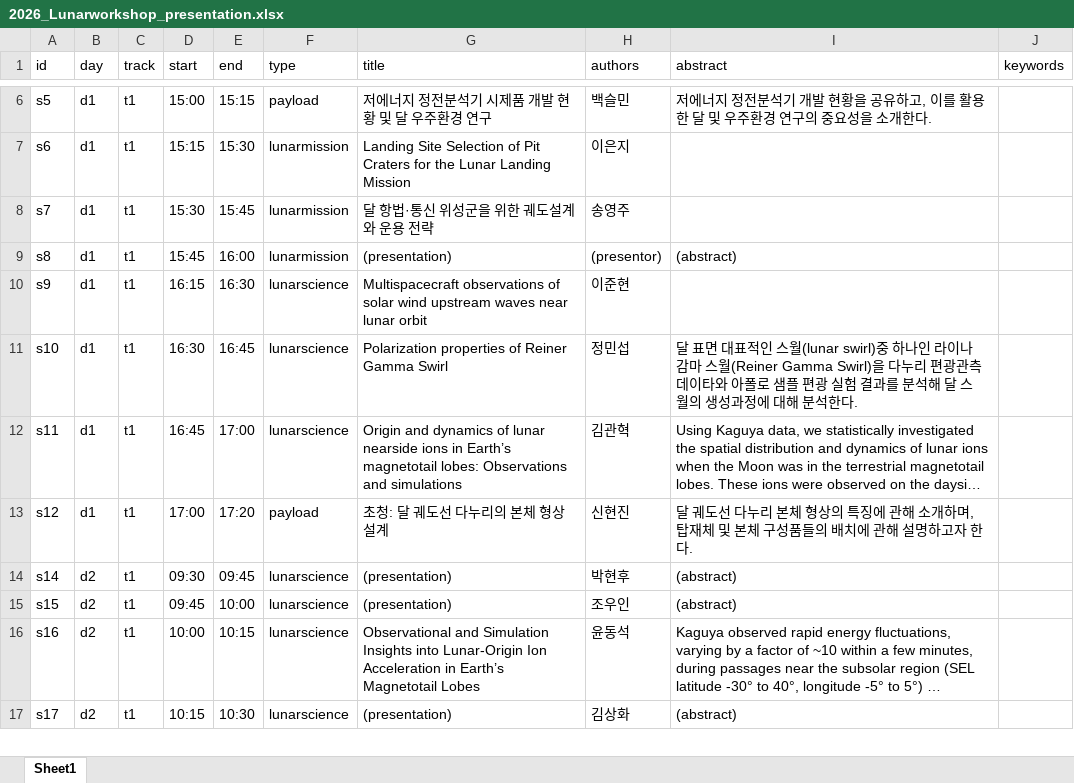
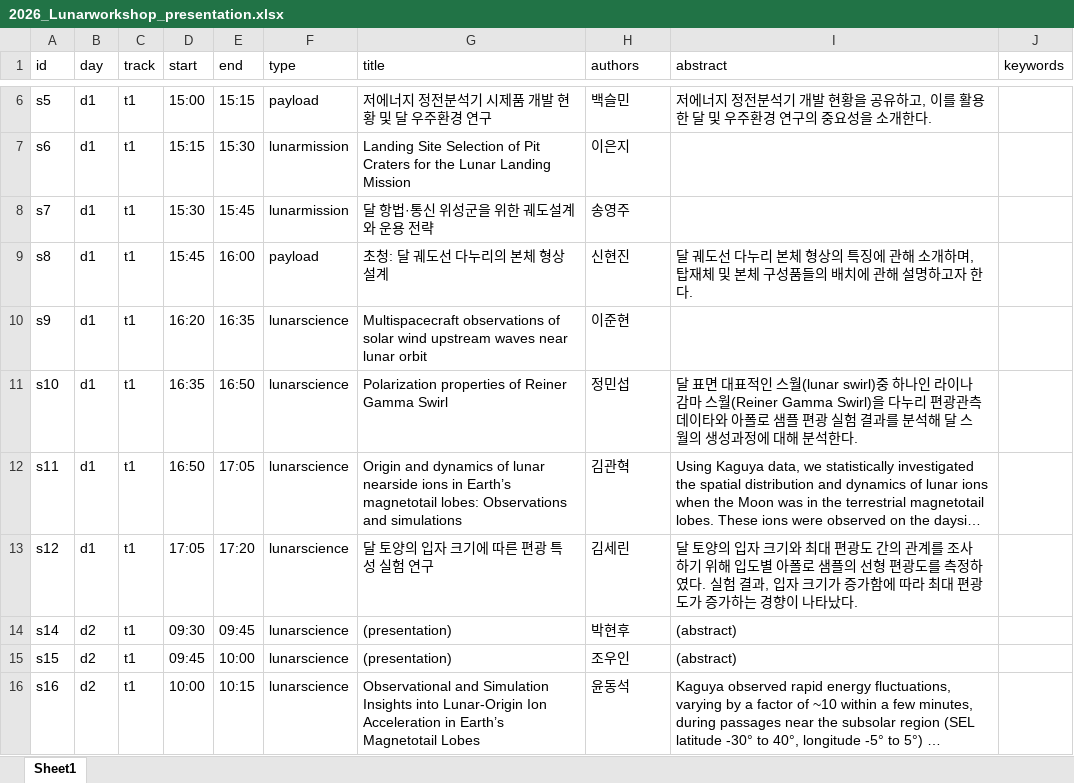
Before and after one commit to ysunahn/test_workshoppage_v3, an Excel workbook: 2026_Lunarworkshop_presentation.xlsx, sheet Sheet1, drawn as a sheet; only a part is shown, gaps mark what is left out; the shorter side is filled out with more unchanged rows; long unchanged cells end in …; values as stored, in another font and other column widths than the file's, no borders; the diff names each change by its address in the sheet, - before the commit and + after, or states it on an @@ line.

Commit message:
Add files via upload

```diff
--- a/2026_Lunarworkshop_presentation.xlsx (sheet Sheet1)
+++ b/2026_Lunarworkshop_presentation.xlsx (sheet Sheet1)
-F9 (type): lunarmission
+F9 (type): payload
-G9 (title): (presentation)
+G9 (title): 초청: 달 궤도선 다누리의 본체 형상 설계
-H9 (authors): (presentor)
+H9 (authors): 신현진
-I9 (abstract): (abstract)
+I9 (abstract): 달 궤도선 다누리 본체 형상의 특징에 관해 소개하며, 탑재체 및 본체 구성품들의 배치에 관해 설명하고자 한다.
-D10 (start): 16:15
+D10 (start): 16:20
-E10 (end): 16:30
+E10 (end): 16:35
-D11 (start): 16:30
+D11 (start): 16:35
-E11 (end): 16:45
+E11 (end): 16:50
-D12 (start): 16:45
+D12 (start): 16:50
-E12 (end): 17:00
+E12 (end): 17:05
-D13 (start): 17:00
+D13 (start): 17:05
-F13 (type): payload
+F13 (type): lunarscience
-G13 (title): 초청: 달 궤도선 다누리의 본체 형상 설계
+G13 (title): 달 토양의 입자 크기에 따른 편광 특성 실험 연구
-H13 (authors): 신현진
+H13 (authors): 김세린
-I13 (abstract): 달 궤도선 다누리 본체 형상의 특징에 관해 소개하며, 탑재체 및 본체 구성품들의 배치에 관해 설명하고자 한다.
+I13 (abstract): 달 토양의 입자 크기와 최대 편광도 간의 관계를 조사하기 위해 입도별 아폴로 샘플의 선형 편광도를 측정하였다. 실험 결과, 입자 크기가 증가함에 따라 최대 편광도가 증가하는 경향이 나타났다.
```
